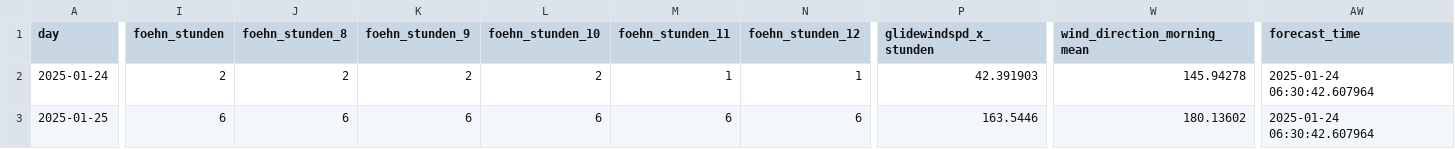
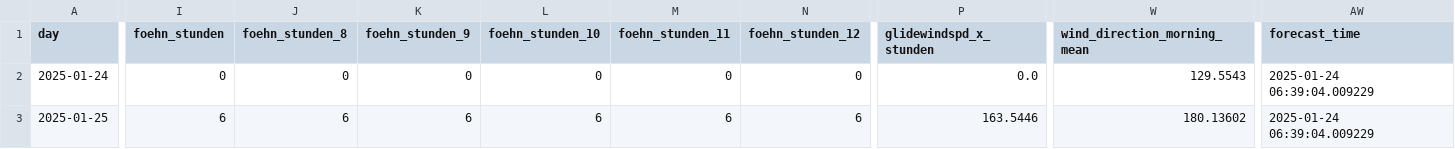
Before and after one commit to christian-fey/Koechelt_der_Kochel, a CSV file: latest_prediction.csv, drawn as a sheet; only a part is shown, gaps mark what is left out; the diff covers the shown part only; the diff names each change by its address in the sheet, - before the commit and + after, or states it on an @@ line.

```diff
--- a/latest_prediction.csv
+++ b/latest_prediction.csv
-I2 (foehn_stunden): 2
+I2 (foehn_stunden): 0
-J2 (foehn_stunden_8): 2
+J2 (foehn_stunden_8): 0
-K2 (foehn_stunden_9): 2
+K2 (foehn_stunden_9): 0
-L2 (foehn_stunden_10): 2
+L2 (foehn_stunden_10): 0
-M2 (foehn_stunden_11): 1
+M2 (foehn_stunden_11): 0
-N2 (foehn_stunden_12): 1
+N2 (foehn_stunden_12): 0
-P2 (glidewindspd_x_stunden): 42.391903
+P2 (glidewindspd_x_stunden): 0.0
-W2 (wind_direction_morning_mean): 145.94278
+W2 (wind_direction_morning_mean): 129.5543
-AW2:AW3 (forecast_time): 2025-01-24 06:30:42.607964
+AW2:AW3 (forecast_time): 2025-01-24 06:39:04.009229
```
Also changed, not shown: 6 edited cells elsewhere in this file, 1 other file.
